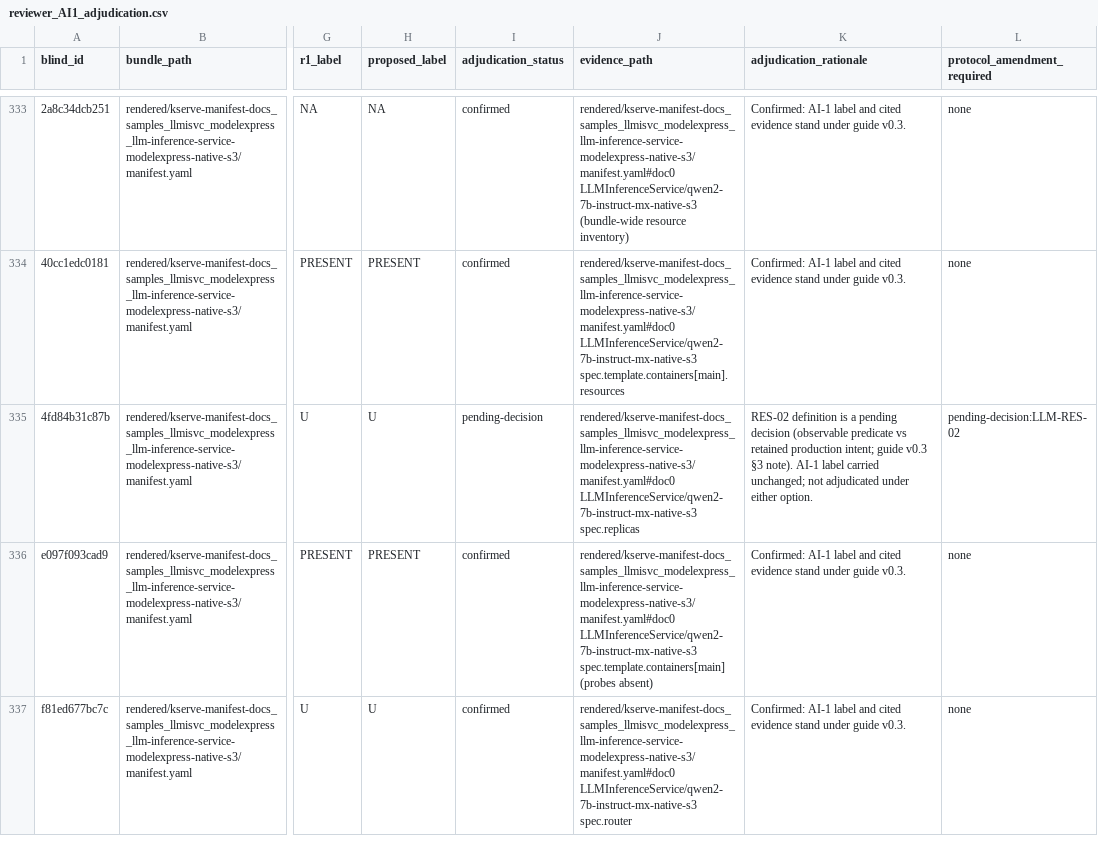
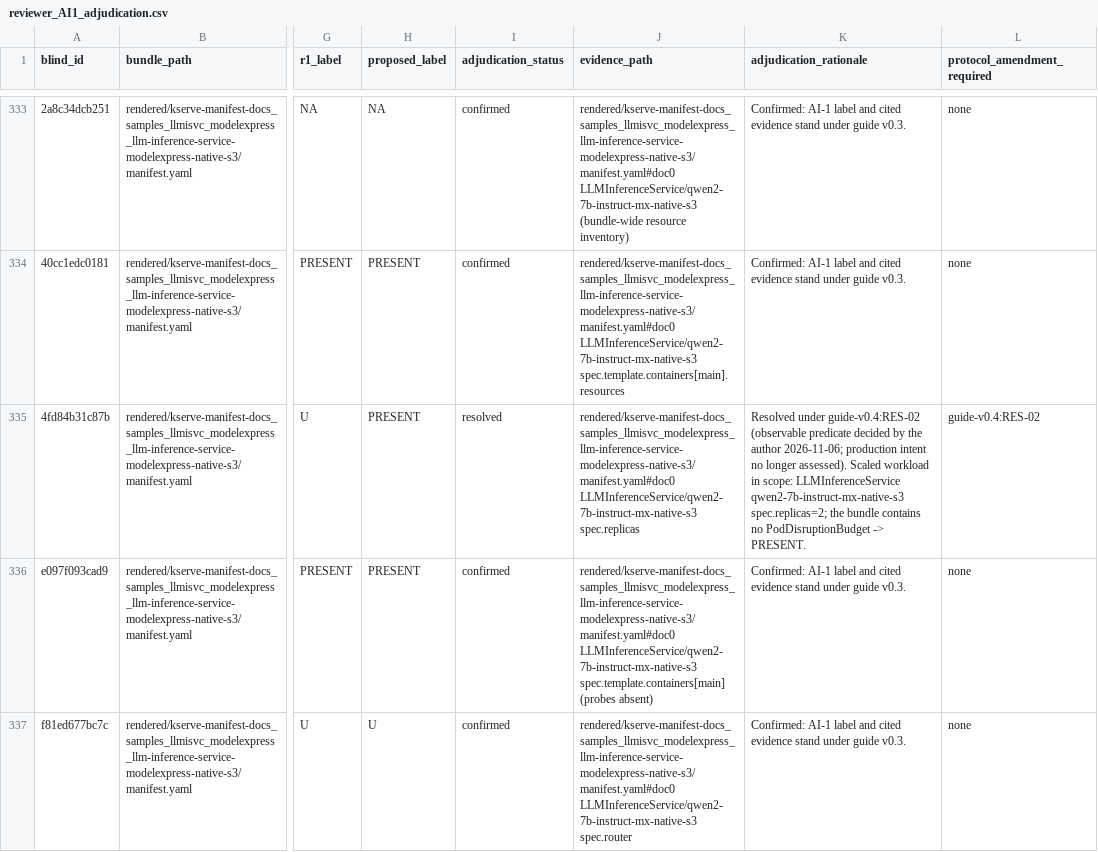
Before and after one commit to mallyagirish/llm-serving-k8s-hardening-study, a CSV file: results/labels/reviewer_AI1_adjudication.csv, drawn as a sheet; only a part is shown, gaps mark what is left out; the diff covers the shown part only; the diff names each change by its address in the sheet, - before the commit and + after, or states it on an @@ line.

Commit message:
RES-02 decided: observable predicate replaces production intent (author decision, 2026-11-06)
Guide v0.4: RES-02 scope is a scaled workload (replicas > 1 or
autoscaling, HPA or equivalent incl. Knative Service); PRESENT =
in-scope workload with no matching PDB, ABSENT = matching PDB
included, NA = no in-scope workload (single static replicas or no
workload in bundle), U = scaling not determinable from the bundle.
Decision recorded before the full 105-bundle review (predeclared).
Protocol guardrail updated to match.

Pilot re-adjudication under the predicate (deterministic via
scripts/adjudicate_ai1_pilot.py): all 30 RES-02 rows resolved
(was pending-decision); 24 label changes - 10 U->PRESENT, 14 U->NA;
6 fragment NA rows unchanged. No PDB exists in any pilot bundle, so
ABSENT is unreachable in the pilot. AI-1/R1/R2 sheets untouched.

```diff
--- a/results/labels/reviewer_AI1_adjudication.csv
+++ b/results/labels/reviewer_AI1_adjudication.csv
-H335 (proposed_label): U
+H335 (proposed_label): PRESENT
-I335 (adjudication_status): pending-decision
+I335 (adjudication_status): resolved
-K335 (adjudication_rationale): RES-02 definition is a pending decision (observable predicate vs retained production intent; guide v0.3 §3 note). AI-1 label carried unchanged; not adjudicated under either option.
+K335 (adjudication_rationale): Resolved under guide-v0.4:RES-02 (observable predicate decided by the author 2026-11-06; production intent no longer assessed). Scaled workload in scope: LLMInferenceService qwen2-7b-instruct-mx-native-s3 spec.replicas=2; the bundle contains no PodDisruptionBudget -> PRESENT.
-L335 (protocol_amendment_required): pending-decision:LLM-RES-02
+L335 (protocol_amendment_required): guide-v0.4:RES-02
```
Also changed, not shown: 110 edited cells elsewhere in this file, 4 other files.
